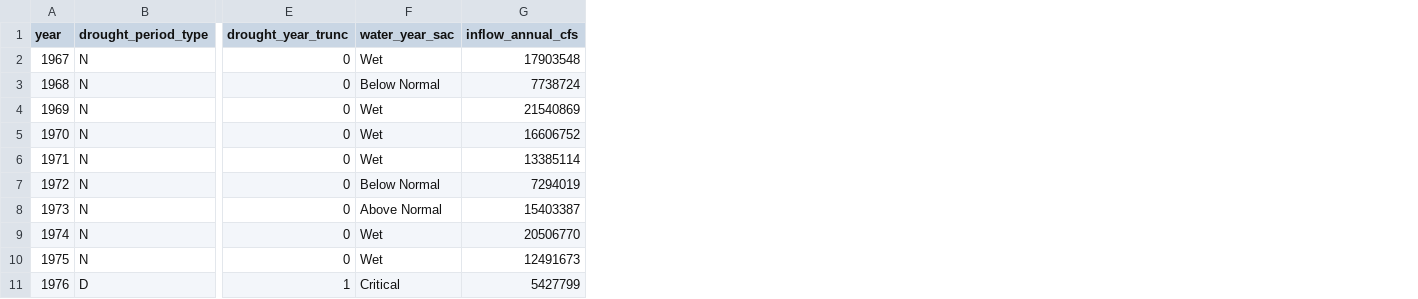
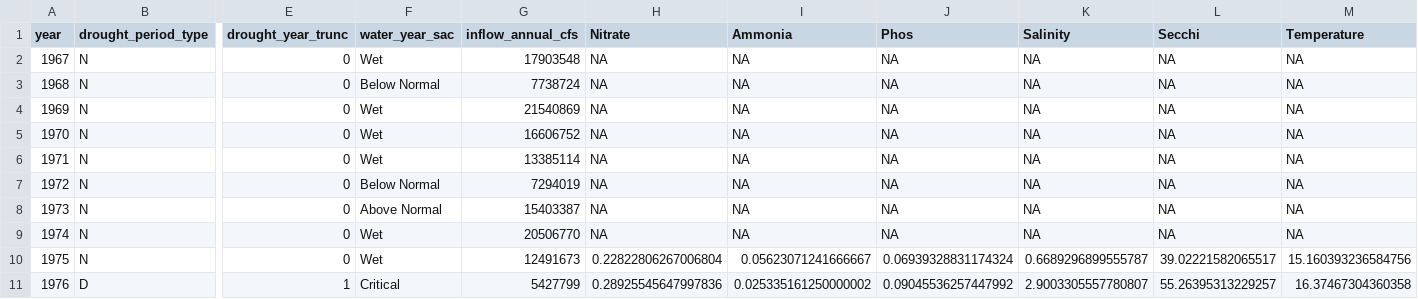
Before and after one commit to EMRR-DISE/drought_traits, a CSV file: drought_variables/drought_variables.csv, drawn as a sheet; only a part is shown, gaps mark what is left out; the diff names each change by its address in the sheet, - before the commit and + after, or states it on an @@ line.

Commit message:
Adding environmental predictor varialbles to drought_variables.csv data set

```diff
--- a/drought_variables/drought_variables.csv
+++ b/drought_variables/drought_variables.csv
+column H (Nitrate), rows 2-11: NA | NA | NA | NA | NA | NA | NA | NA | 0.22822806267006804 | 0.28925545647997836
+column I (Ammonia), rows 2-11: NA | NA | NA | NA | NA | NA | NA | NA | 0.05623071241666667 | 0.025335161250000002
+column J (Phos), rows 2-11: NA | NA | NA | NA | NA | NA | NA | NA | 0.06939328831174324 | 0.09045536257447992
+column K (Salinity), rows 2-11: NA | NA | NA | NA | NA | NA | NA | NA | 0.6689296899555787 | 2.9003305557780807
+column L (Secchi), rows 2-11: NA | NA | NA | NA | NA | NA | NA | NA | 39.02221582065517 | 55.26395313229257
+column M (Temperature), rows 2-11: NA | NA | NA | NA | NA | NA | NA | NA | 15.160393236584756 | 16.37467304360358
```
Also changed, not shown: 1 other file.
